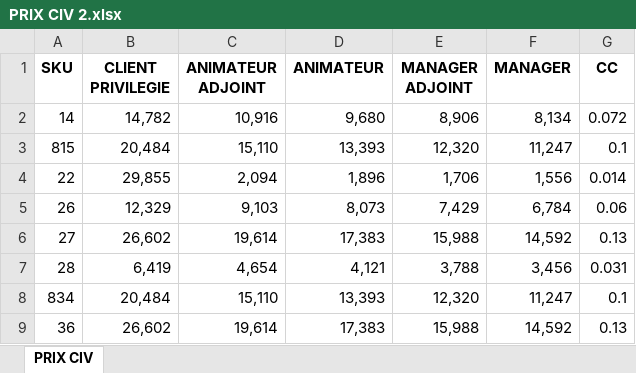
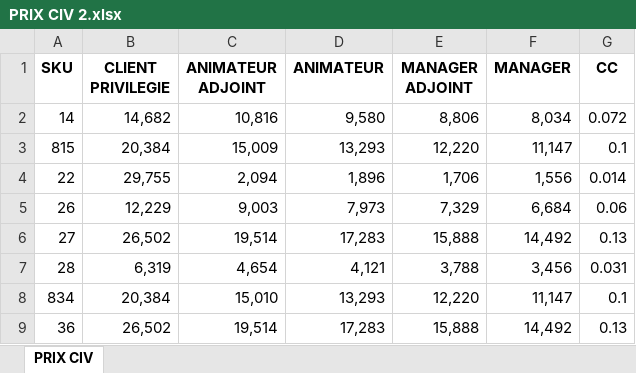
Before and after one commit to akoudje/appfbo-admin, an Excel workbook: PRIX CIV 2.xlsx, sheet PRIX CIV, drawn as a sheet; only a part is shown; values as stored, in another font and other column widths than the file's, no borders; table styles not drawn; the diff covers the shown part only; the diff names each change by its address in the sheet, - before the commit and + after, or states it on an @@ line.

Commit message:
ajout des prix par grade pour le catalogue de la cote d'ivoire 2.1

```diff
--- a/PRIX CIV 2.xlsx (sheet PRIX CIV)
+++ b/PRIX CIV 2.xlsx (sheet PRIX CIV)
-B2 (CLIENT PRIVILEGIE): 14,782
+B2 (CLIENT PRIVILEGIE): 14,682
-C2 (ANIMATEUR ADJOINT): 10,916
+C2 (ANIMATEUR ADJOINT): 10,816
-D2 (ANIMATEUR): 9,680
+D2 (ANIMATEUR): 9,580
-E2 (MANAGER ADJOINT): 8,906
+E2 (MANAGER ADJOINT): 8,806
-F2 (MANAGER): 8,134
+F2 (MANAGER): 8,034
-B3 (CLIENT PRIVILEGIE): 20,484
+B3 (CLIENT PRIVILEGIE): 20,384
-C3 (ANIMATEUR ADJOINT): 15,110
+C3 (ANIMATEUR ADJOINT): 15,009
-D3 (ANIMATEUR): 13,393
+D3 (ANIMATEUR): 13,293
-E3 (MANAGER ADJOINT): 12,320
+E3 (MANAGER ADJOINT): 12,220
-F3 (MANAGER): 11,247
+F3 (MANAGER): 11,147
-B4 (CLIENT PRIVILEGIE): 29,855
+B4 (CLIENT PRIVILEGIE): 29,755
-B5 (CLIENT PRIVILEGIE): 12,329
+B5 (CLIENT PRIVILEGIE): 12,229
-C5 (ANIMATEUR ADJOINT): 9,103
+C5 (ANIMATEUR ADJOINT): 9,003
-D5 (ANIMATEUR): 8,073
+D5 (ANIMATEUR): 7,973
-E5 (MANAGER ADJOINT): 7,429
+E5 (MANAGER ADJOINT): 7,329
-F5 (MANAGER): 6,784
+F5 (MANAGER): 6,684
-B6 (CLIENT PRIVILEGIE): 26,602
+B6 (CLIENT PRIVILEGIE): 26,502
-C6 (ANIMATEUR ADJOINT): 19,614
+C6 (ANIMATEUR ADJOINT): 19,514
-D6 (ANIMATEUR): 17,383
+D6 (ANIMATEUR): 17,283
-E6 (MANAGER ADJOINT): 15,988
+E6 (MANAGER ADJOINT): 15,888
-F6 (MANAGER): 14,592
+F6 (MANAGER): 14,492
-B7 (CLIENT PRIVILEGIE): 6,419
+B7 (CLIENT PRIVILEGIE): 6,319
-B8 (CLIENT PRIVILEGIE): 20,484
+B8 (CLIENT PRIVILEGIE): 20,384
-C8 (ANIMATEUR ADJOINT): 15,110
+C8 (ANIMATEUR ADJOINT): 15,010
-D8 (ANIMATEUR): 13,393
+D8 (ANIMATEUR): 13,293
-E8 (MANAGER ADJOINT): 12,320
+E8 (MANAGER ADJOINT): 12,220
-F8 (MANAGER): 11,247
+F8 (MANAGER): 11,147
-B9 (CLIENT PRIVILEGIE): 26,602
+B9 (CLIENT PRIVILEGIE): 26,502
-C9 (ANIMATEUR ADJOINT): 19,614
+C9 (ANIMATEUR ADJOINT): 19,514
-D9 (ANIMATEUR): 17,383
+D9 (ANIMATEUR): 17,283
-E9 (MANAGER ADJOINT): 15,988
+E9 (MANAGER ADJOINT): 15,888
-F9 (MANAGER): 14,592
+F9 (MANAGER): 14,492
```
Also changed, not shown: 392 edited cells elsewhere in this sheet, 1 other file.
